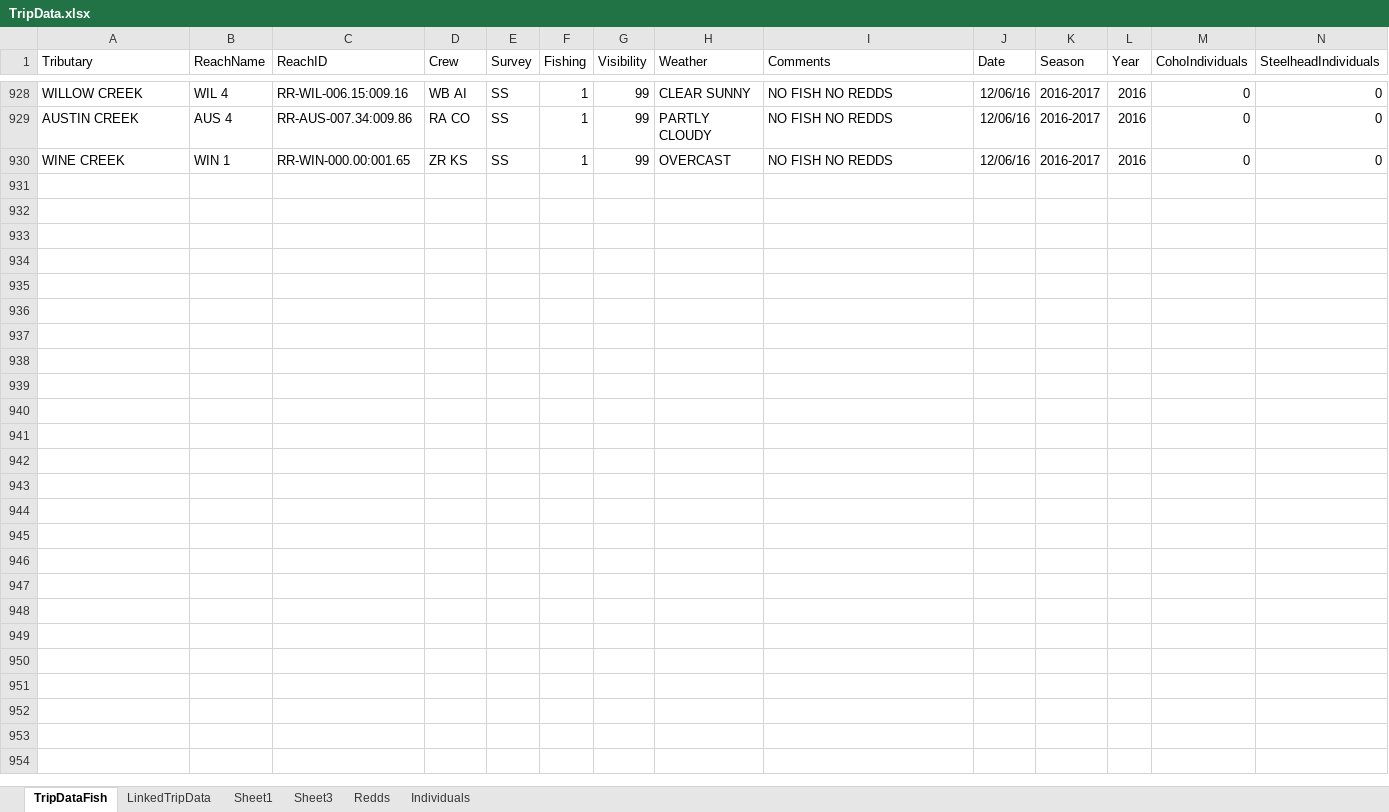
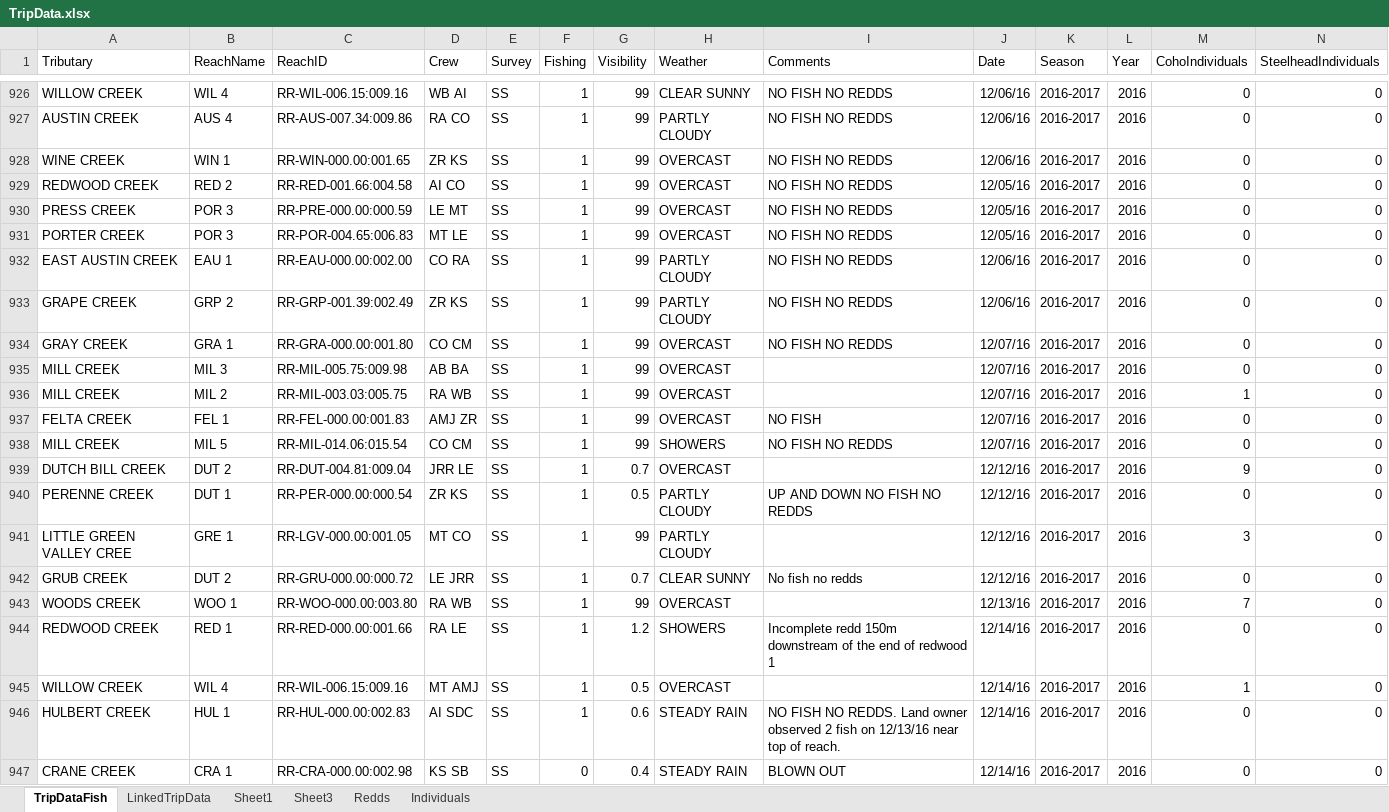
Before and after one commit to akmcclary/SpawnerSurvey, an Excel workbook: Surveyability_Web/TripData.xlsx, sheet TripDataFish, drawn as a sheet; only a part is shown, gaps mark what is left out; values as stored, in another font and other column widths than the file's, no borders; table styles not drawn; rows hold the shown columns only; the diff covers the shown part only; the diff names each change by its address in the sheet, - before the commit and + after, or states it on an @@ line.

Commit message:
uploaded data

```diff
--- a/Surveyability_Web/TripData.xlsx (sheet TripDataFish)
+++ b/Surveyability_Web/TripData.xlsx (sheet TripDataFish)
@@ row 900 moved to row 929: REDWOOD CREEK @@
@@ row 901 moved to row 930: PRESS CREEK @@
@@ row 902 moved to row 931: PORTER CREEK @@
+row 932: EAST AUSTIN CREEK | EAU 1 | RR-EAU-000.00:002.00 | CO RA | SS | 1 | 99 | PARTLY CLOUDY | NO FISH NO REDDS | 12/06/16 | 2016-2017 | 2016 | 0 | 0
+row 933: GRAPE CREEK | GRP 2 | RR-GRP-001.39:002.49 | ZR KS | SS | 1 | 99 | PARTLY CLOUDY | NO FISH NO REDDS | 12/06/16 | 2016-2017 | 2016 | 0 | 0
+row 934: GRAY CREEK | GRA 1 | RR-GRA-000.00:001.80 | CO CM | SS | 1 | 99 | OVERCAST | NO FISH NO REDDS | 12/07/16 | 2016-2017 | 2016 | 0 | 0
@@ row 906 moved to row 935: MILL CREEK @@
@@ row 907 moved to row 936: MILL CREEK @@
+row 937: FELTA CREEK | FEL 1 | RR-FEL-000.00:001.83 | AMJ ZR | SS | 1 | 99 | OVERCAST | NO FISH | 12/07/16 | 2016-2017 | 2016 | 0 | 0
+row 938: MILL CREEK | MIL 5 | RR-MIL-014.06:015.54 | CO CM | SS | 1 | 99 | SHOWERS | NO FISH NO REDDS | 12/07/16 | 2016-2017 | 2016 | 0 | 0
+row 939: DUTCH BILL CREEK | DUT 2 | RR-DUT-004.81:009.04 | JRR LE | SS | 1 | 0.7 | OVERCAST |  | 12/12/16 | 2016-2017 | 2016 | 9 | 0
+row 940: PERENNE CREEK | DUT 1 | RR-PER-000.00:000.54 | ZR KS | SS | 1 | 0.5 | PARTLY CLOUDY | UP AND DOWN NO FISH NO REDDS | 12/12/16 | 2016-2017 | 2016 | 0 | 0
+row 941: LITTLE GREEN VALLEY CREE | GRE 1 | RR-LGV-000.00:001.05 | MT CO | SS | 1 | 99 | PARTLY CLOUDY |  | 12/12/16 | 2016-2017 | 2016 | 3 | 0
+row 942: GRUB CREEK | DUT 2 | RR-GRU-000.00:000.72 | LE JRR | SS | 1 | 0.7 | CLEAR SUNNY | No fish no redds | 12/12/16 | 2016-2017 | 2016 | 0 | 0
+row 943: WOODS CREEK | WOO 1 | RR-WOO-000.00:003.80 | RA WB | SS | 1 | 99 | OVERCAST |  | 12/13/16 | 2016-2017 | 2016 | 7 | 0
+row 944: REDWOOD CREEK | RED 1 | RR-RED-000.00:001.66 | RA LE | SS | 1 | 1.2 | SHOWERS | Incomplete redd 150m downstream of the end of redwood 1 | 12/14/16 | 2016-2017 | 2016 | 0 | 0
+row 945: WILLOW CREEK | WIL 4 | RR-WIL-006.15:009.16 | MT AMJ | SS | 1 | 0.5 | OVERCAST |  | 12/14/16 | 2016-2017 | 2016 | 1 | 0
+row 946: HULBERT CREEK | HUL 1 | RR-HUL-000.00:002.83 | AI SDC | SS | 1 | 0.6 | STEADY RAIN | NO FISH NO REDDS. Land owner observed 2 fish on 12/13/16 near top of reach. | 12/14/16 | 2016-2017 | 2016 | 0 | 0
+row 947: CRANE CREEK | CRA 1 | RR-CRA-000.00:002.98 | KS SB | SS | 0 | 0.4 | STEADY RAIN | BLOWN OUT | 12/14/16 | 2016-2017 | 2016 | 0 | 0
```
Also changed, not shown: 33 added rows, 213 moved rows and 43 edited cells elsewhere in this sheet, sheet Individuals, sheet Redds, sheet LinkedTripData, Surveyability_Web/Daily_Precip_Discharge_Monitoring.xlsx, 7 other files.
